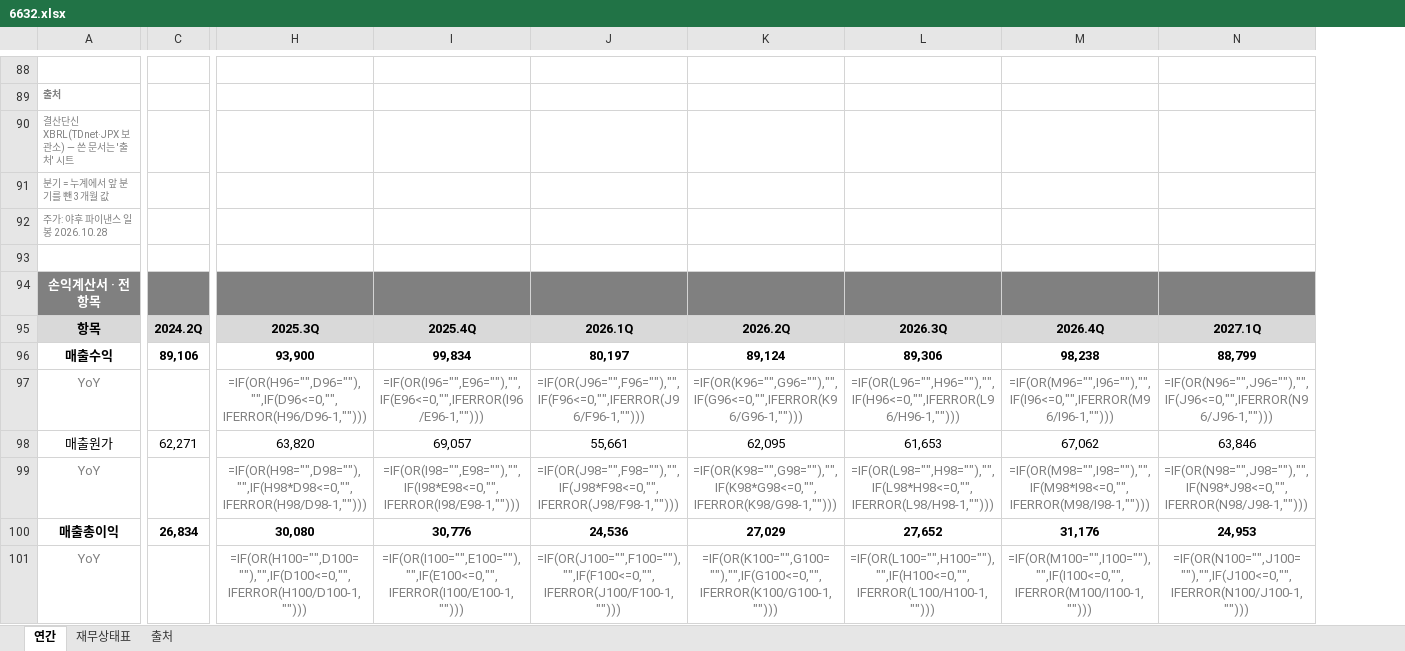
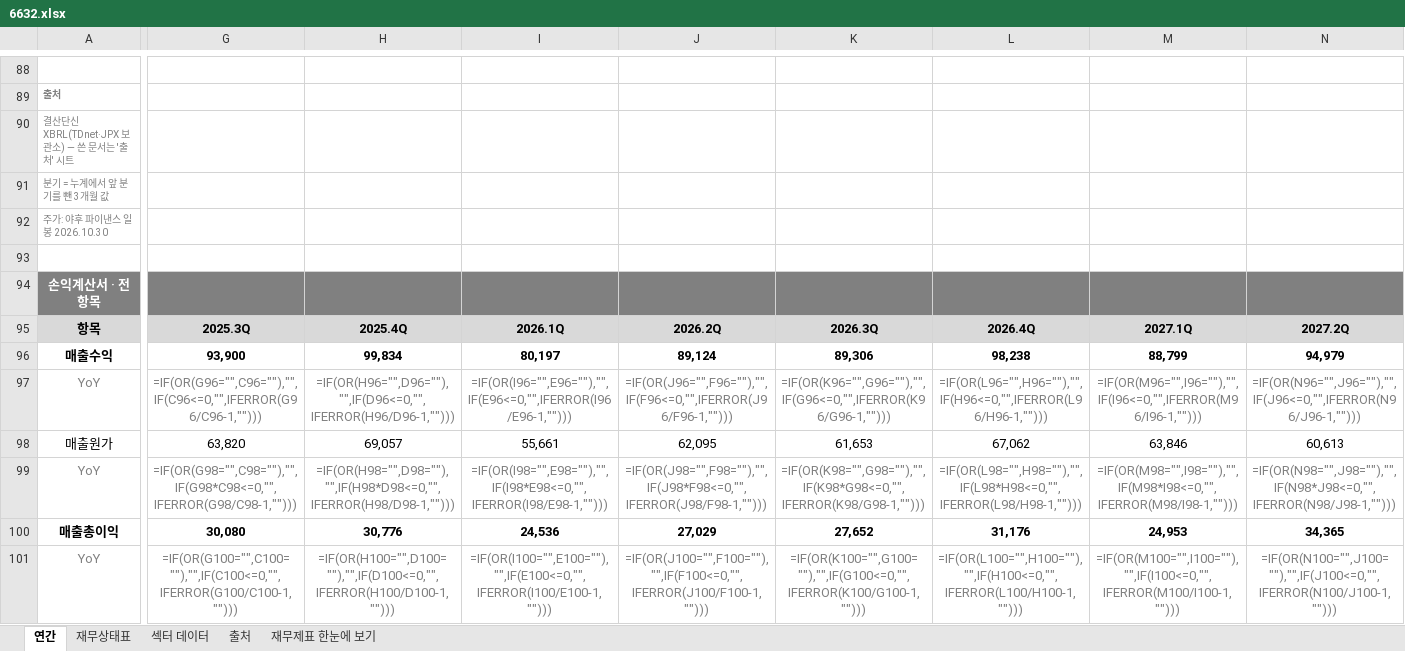
Before and after one commit to minwook1011/earnings-screener, an Excel workbook: docs/data/jp/xlsx/6632.xlsx, sheet 연간, drawn as a sheet; only a part is shown, gaps mark what is left out; values as stored, in another font and other column widths than the file's, no borders; formulas without a stored value are shown as written; removed rows and columns are numbered as before the commit, all else as after; the diff covers the shown part only; the diff names each change by its address in the sheet, - before the commit and + after, or states it on an @@ line.

```diff
--- a/docs/data/jp/xlsx/6632.xlsx (sheet 연간)
+++ b/docs/data/jp/xlsx/6632.xlsx (sheet 연간)
+sheet tab: 섹터 데이터
+sheet tab: 재무제표 한눈에 보기
-column C, rows 95-100: 2024.2Q | 89,106 |  | 62,271 |  | 26,834
+column G, rows 95-101: 2025.3Q | 93,900 | =IF(OR(G96="",C96=""),"",IF(C96<=0,"",IFERROR(G96/C96-1,""))) | 63,820 | =IF(OR(G98="",C98=""),"",IF(G98*C98<=0,"",IFERROR(G98/C98-1,""))) | 30,080 | =IF(OR(G100="",C100=""),"",IF(C100<=0,"",IFERROR(G100/C100-1,"")))
-A92: 주가: 야후 파이낸스 일봉 2026.10.28
+A92: 주가: 야후 파이낸스 일봉 2026.10.30
-H95: 2025.3Q
+H95: 2025.4Q
-I95: 2025.4Q
+I95: 2026.1Q
-J95: 2026.1Q
+J95: 2026.2Q
-K95: 2026.2Q
+K95: 2026.3Q
-L95: 2026.3Q
+L95: 2026.4Q
-M95: 2026.4Q
+M95: 2027.1Q
-N95: 2027.1Q
+N95: 2027.2Q
-H96: 93,900
+H96: 99,834
-I96: 99,834
+I96: 80,197
-J96: 80,197
+J96: 89,124
-K96: 89,124
+K96: 89,306
-L96: 89,306
+L96: 98,238
-M96: 98,238
+M96: 88,799
-N96: 88,799
+N96: 94,979
-H98: 63,820
+H98: 69,057
-I98: 69,057
+I98: 55,661
-J98: 55,661
+J98: 62,095
-K98: 62,095
+K98: 61,653
-L98: 61,653
+L98: 67,062
-M98: 67,062
+M98: 63,846
-N98: 63,846
+N98: 60,613
-H100: 30,080
+H100: 30,776
-I100: 30,776
+I100: 24,536
-J100: 24,536
+J100: 27,029
-K100: 27,029
+K100: 27,652
-L100: 27,652
+L100: 31,176
-M100: 31,176
+M100: 24,953
-N100: 24,953
+N100: 34,365
```
Also changed, not shown: 12 added rows, 9 removed rows and 914 edited cells elsewhere in this sheet, sheet 재무상태표, sheet 출처, charts or pictures, 38 other files.
